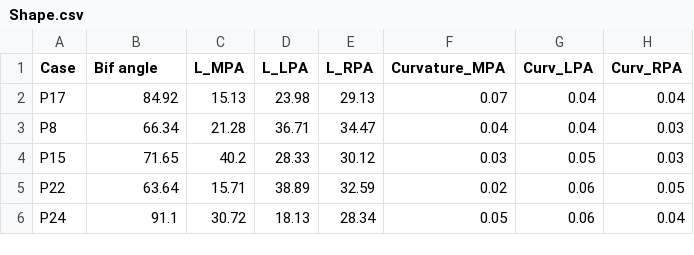
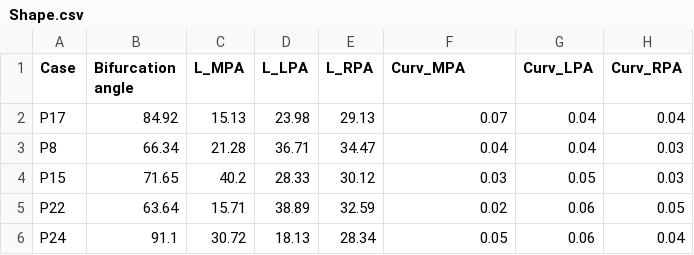
Before and after one commit to malaksabry/Paper-figures, a CSV file: Shape.csv, drawn as a sheet; only a part is shown; the diff names each change by its address in the sheet, - before the commit and + after, or states it on an @@ line.

```diff
--- a/Shape.csv
+++ b/Shape.csv
-B1: Bif angle
+B1: Bifurcation angle
-F1: Curvature_MPA
+F1: Curv_MPA
```
Also changed, not shown: P-S_results.csv, Parametric_Results.csv, 3 other files.
